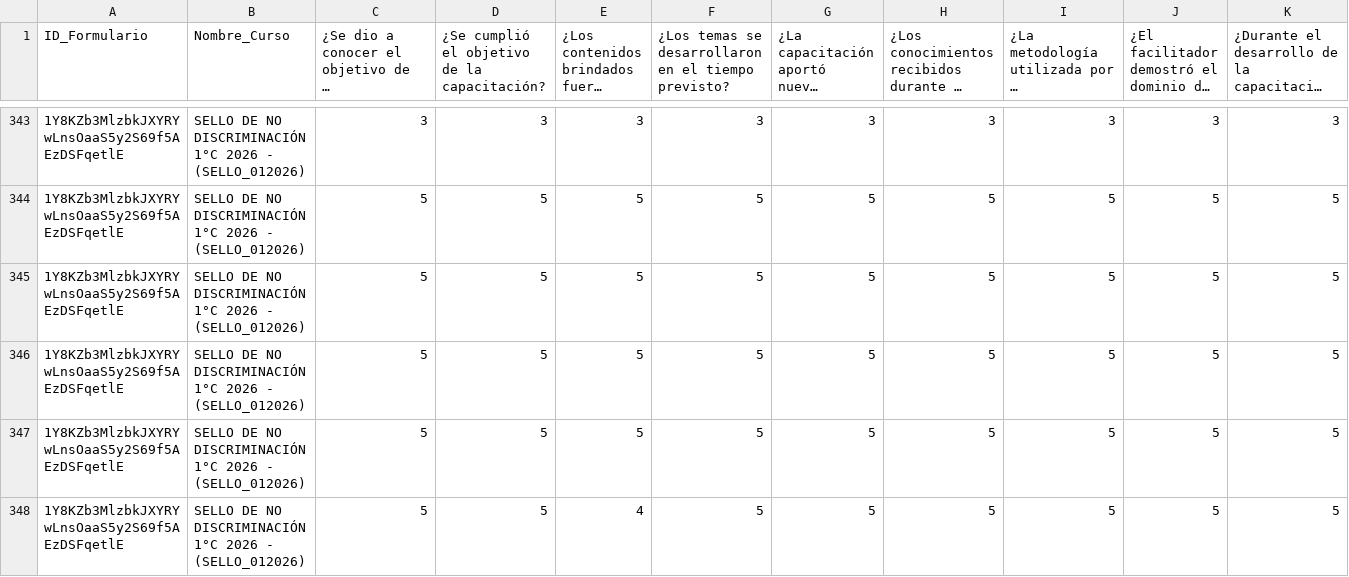
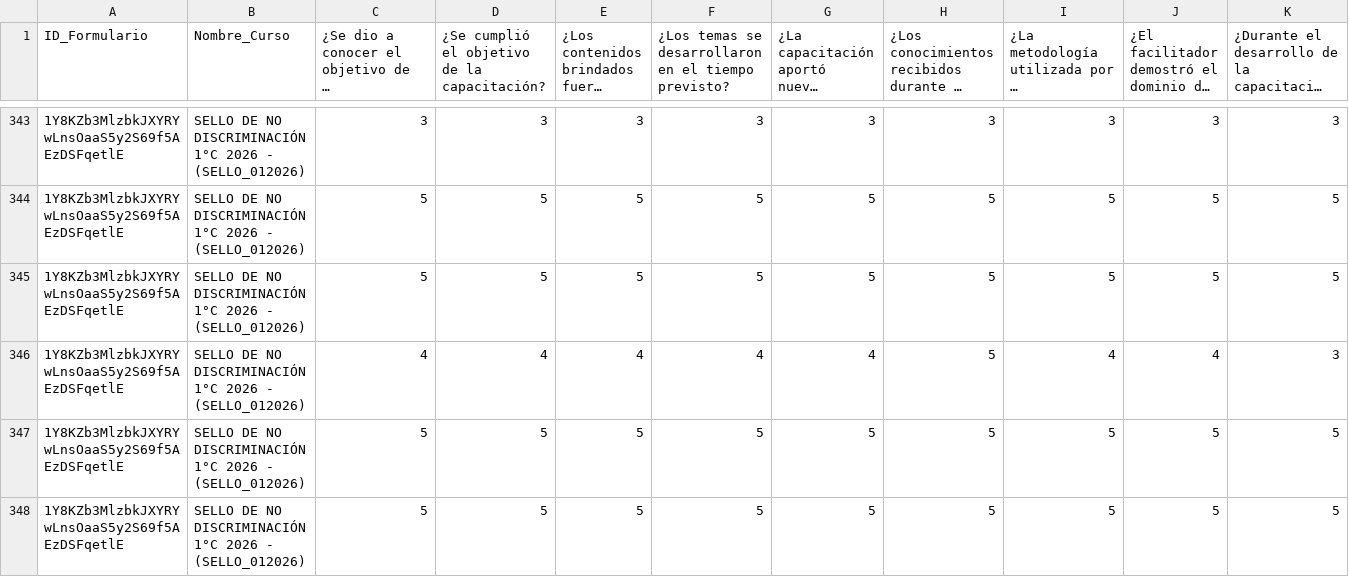
Before and after one commit to SecSaludCali/Tesis_Moodle, a CSV file: fact_satisfaccion.csv, drawn as a sheet; only a part is shown, gaps mark what is left out; the shorter side is filled out with more unchanged rows; long unchanged cells end in …; rows hold the shown columns only; the diff names each change by its address in the sheet, - before the commit and + after, or states it on an @@ line.

```diff
--- a/fact_satisfaccion.csv
+++ b/fact_satisfaccion.csv
+row 346: 1Y8KZb3MlzbkJXYRYwLnsOaaS5y2S69f5AEzDSFqetlE | SELLO DE NO DISCRIMINACIÓN 1°C 2026 - (SELLO_012026) | 4 | 4 | 4 | 4 | 4 | 5 | 4 | 4 | 3
```
Also changed, not shown: descargas_moodle/progress.prevencion_012026.csv, descargas_moodle/progress.rpmsv_022026.csv, 6 other files.
